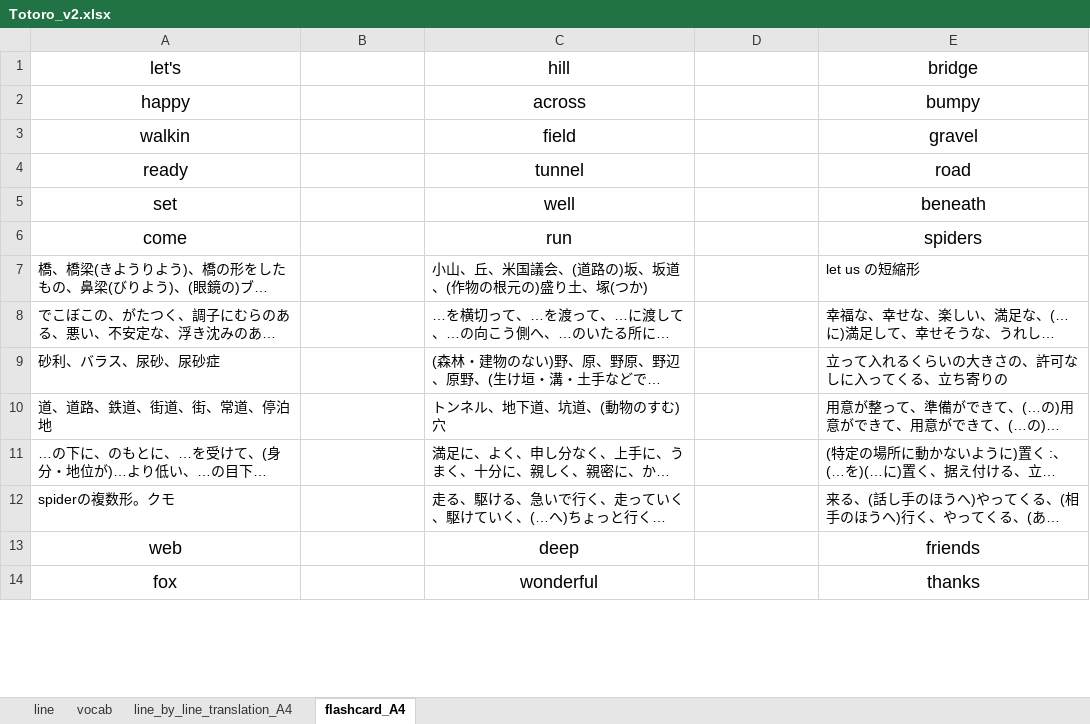
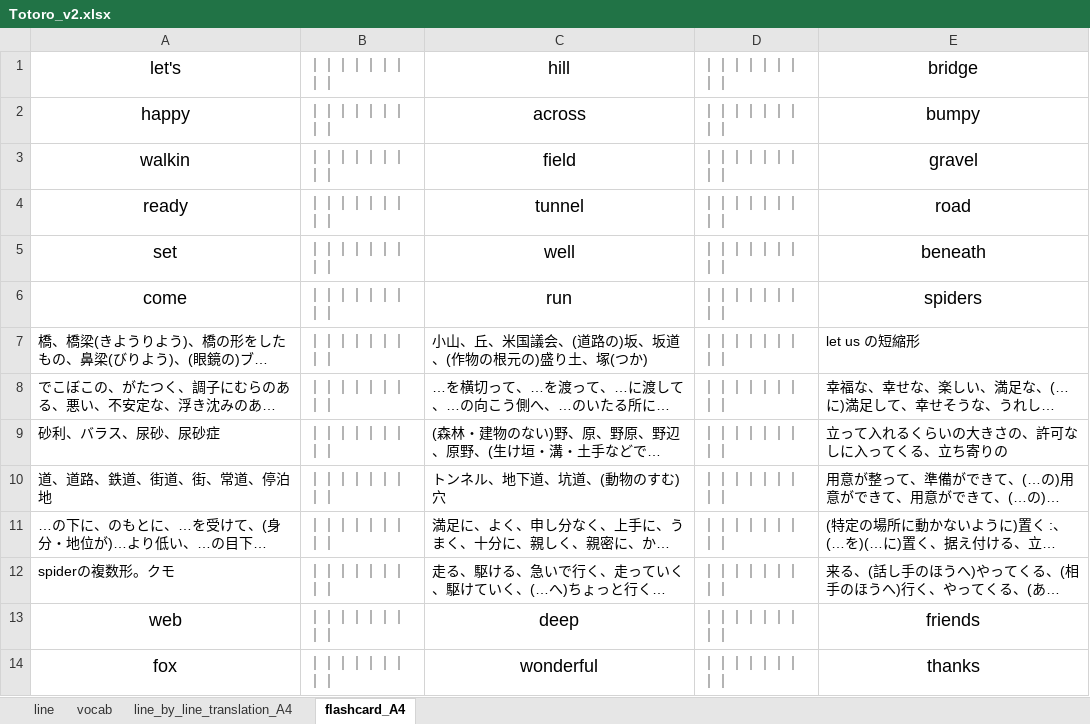
Before and after one commit to kotamine/Learn_English, an Excel workbook: Totoro/Totoro_v2.xlsx, sheet flashcard_A4, drawn as a sheet; only a part is shown; long unchanged cells end in …; values as stored, in another font and other column widths than the file's, no borders; the diff covers the shown part only; the diff names each change by its address in the sheet, - before the commit and + after, or states it on an @@ line.

```diff
--- a/Totoro/Totoro_v2.xlsx (sheet flashcard_A4)
+++ b/Totoro/Totoro_v2.xlsx (sheet flashcard_A4)
-B1:B14: (empty)
+B1:B14: ｜｜｜｜｜｜｜｜｜
-D1:D14: (empty)
+D1:D14: ｜｜｜｜｜｜｜｜｜
```
Also changed, not shown: 476 edited cells elsewhere in this sheet, 3 other files.
